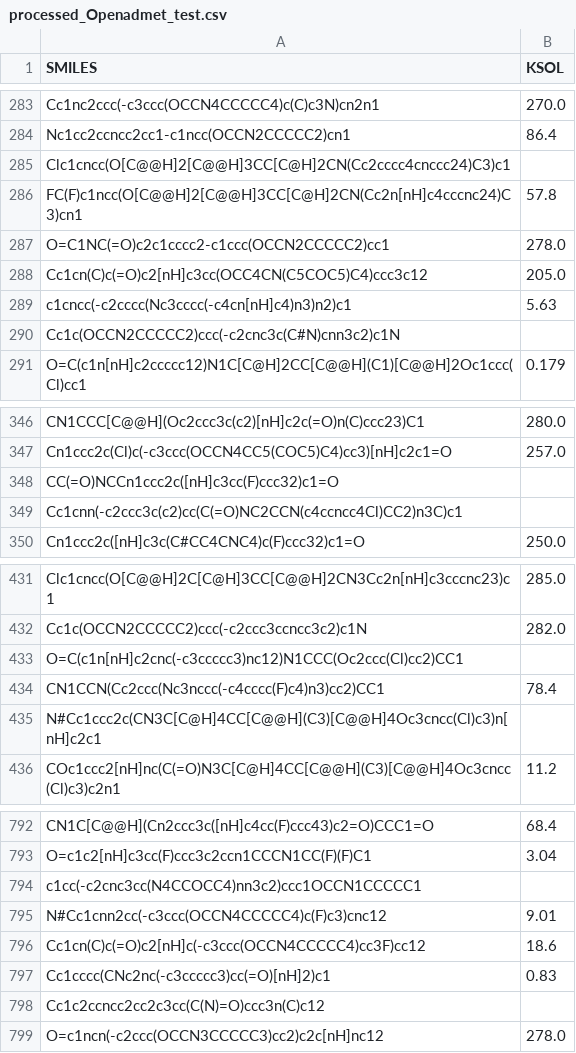
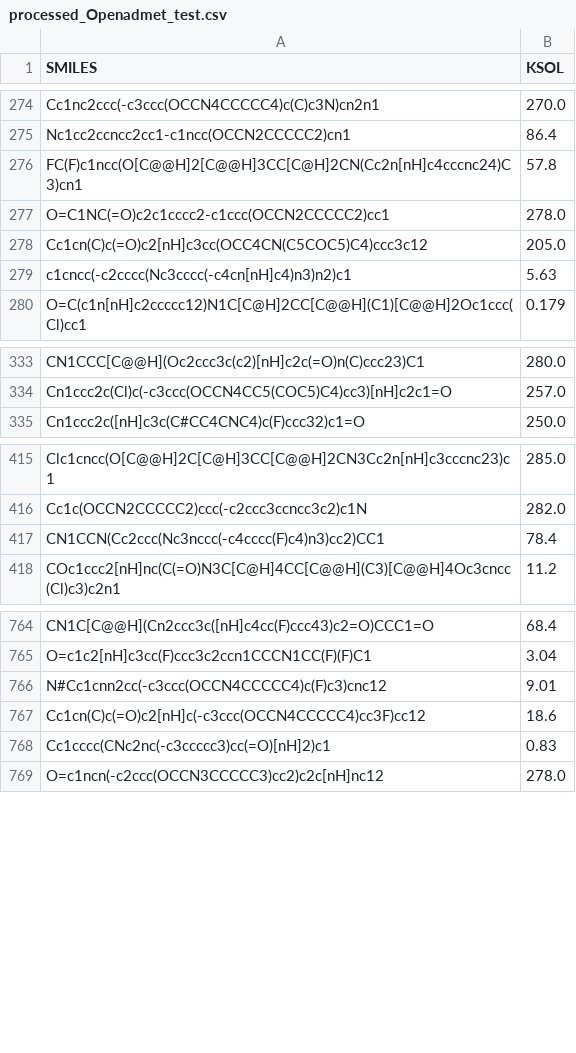
Before and after one commit to spalgit/dockerimages, a CSV file: QSARTuna/processed_Openadmet_test.csv, drawn as a sheet; only a part is shown, gaps mark what is left out; the diff covers the shown part only; the diff names each change by its address in the sheet, - before the commit and + after, or states it on an @@ line.

```diff
--- a/QSARTuna/processed_Openadmet_test.csv
+++ b/QSARTuna/processed_Openadmet_test.csv
-row 285: Clc1cncc(O[C@@H]2[C@@H]3CC[C@H]2CN(Cc2cccc4cnccc24)C3)c1
-row 290: Cc1c(OCCN2CCCCC2)ccc(-c2cnc3c(C#N)cnn3c2)c1N
-row 348: CC(=O)NCCn1ccc2c([nH]c3cc(F)ccc32)c1=O
-row 349: Cc1cnn(-c2ccc3c(c2)cc(C(=O)NC2CCN(c4ccncc4Cl)CC2)n3C)c1
-row 433: O=C(c1n[nH]c2cnc(-c3ccccc3)nc12)N1CCC(Oc2ccc(Cl)cc2)CC1
-row 435: N#Cc1ccc2c(CN3C[C@H]4CC[C@@H](C3)[C@@H]4Oc3cncc(Cl)c3)n[nH]c2c1
-row 794: c1cc(-c2cnc3cc(N4CCOCC4)nn3c2)ccc1OCCN1CCCCC1
-row 798: Cc1c2ccncc2cc2c3cc(C(N)=O)ccc3n(C)c12
```
Also changed, not shown: 58 removed rows elsewhere in this file.
